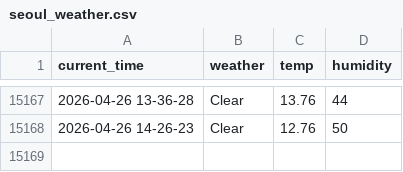
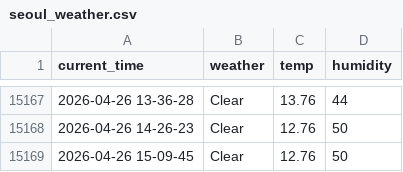
Before and after one commit to Engineer-technician/Seoul_weather_5_m, a CSV file: seoul_weather.csv, drawn as a sheet; only a part is shown, gaps mark what is left out.

```diff
--- a/seoul_weather.csv
+++ b/seoul_weather.csv
@@ -15168 +15168,2 @@ current_time,weather,temp,humidity
 2026-04-26 14-26-23,Clear,12.76,50
+2026-04-26 15-09-45,Clear,12.76,50
```
